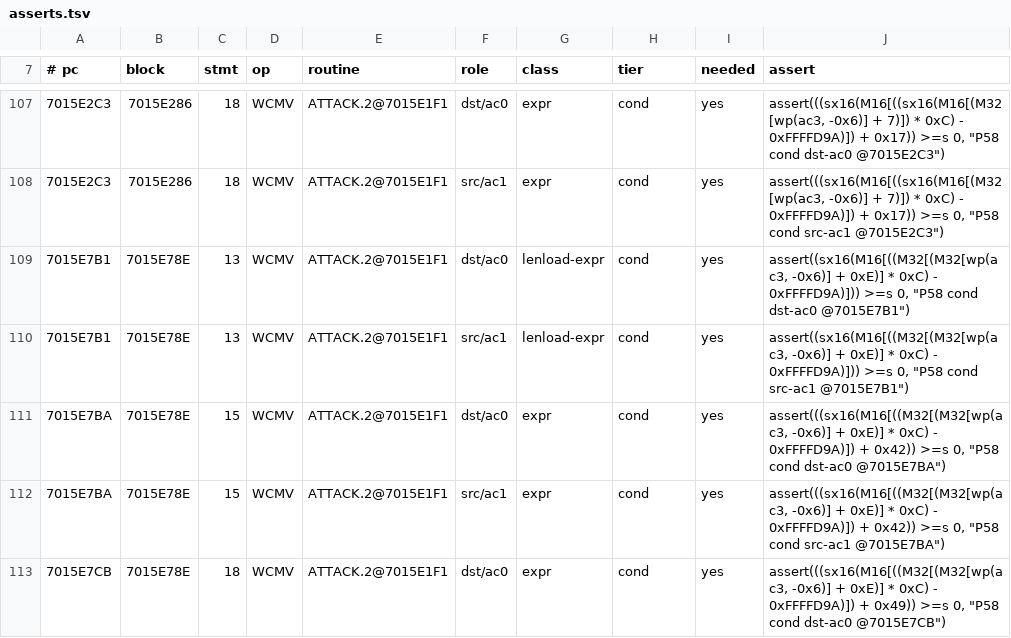
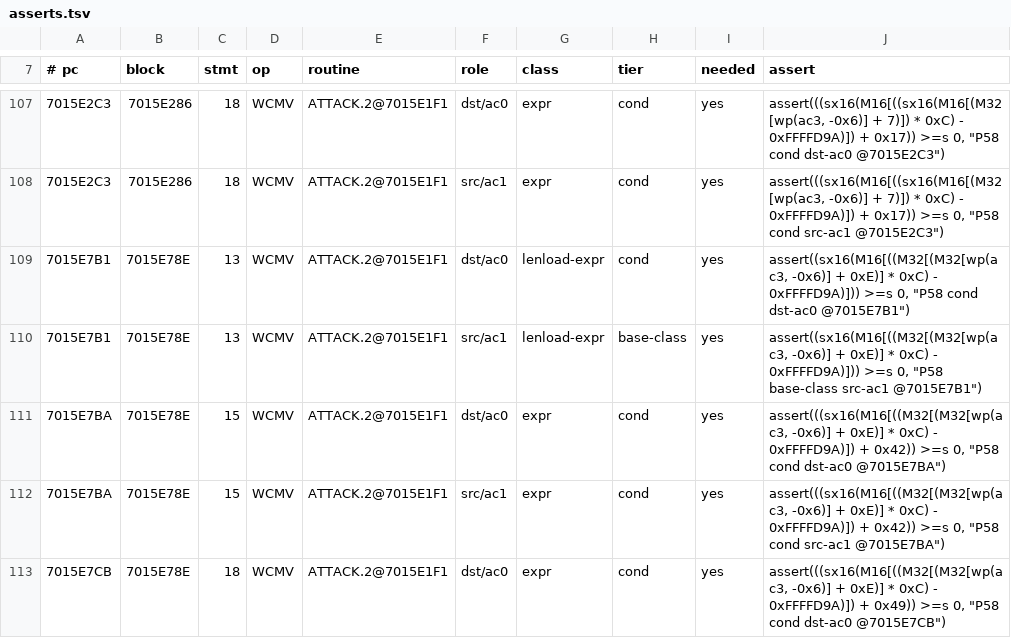
Before and after one commit to nemmart/quest, a TSV file: Work/docs/Project58/asserts.tsv, drawn as a sheet; only a part is shown, gaps mark what is left out; the diff covers the shown part only.

Commit message:
P58 a003: algebraic base-class matcher (227 -> 266 operands), asserts.tsv regenerated, movement reported

```diff
--- a/Work/docs/Project58/asserts.tsv
+++ b/Work/docs/Project58/asserts.tsv
@@ -109,3 +109,3 @@
 7015E7B1	7015E78E	13	WCMV	ATTACK.2@7015E1F1	dst/ac0	lenload-expr	cond	yes	assert((sx16(M16[((M32[(M32[wp(ac3, -0x6)] + 0xE)] * 0xC) - 0xFFFFD9A)])) >=s 0, "P58 cond dst-ac0 @7015E7B1")
-7015E7B1	7015E78E	13	WCMV	ATTACK.2@7015E1F1	src/ac1	lenload-expr	cond	yes	assert((sx16(M16[((M32[(M32[wp(ac3, -0x6)] + 0xE)] * 0xC) - 0xFFFFD9A)])) >=s 0, "P58 cond src-ac1 @7015E7B1")
+7015E7B1	7015E78E	13	WCMV	ATTACK.2@7015E1F1	src/ac1	lenload-expr	base-class	yes	assert((sx16(M16[((M32[(M32[wp(ac3, -0x6)] + 0xE)] * 0xC) - 0xFFFFD9A)])) >=s 0, "P58 base-class src-ac1 @7015E7B1")
 7015E7BA	7015E78E	15	WCMV	ATTACK.2@7015E1F1	dst/ac0	expr	cond	yes	assert(((sx16(M16[((M32[(M32[wp(ac3, -0x6)] + 0xE)] * 0xC) - 0xFFFFD9A)]) + 0x42)) >=s 0, "P58 cond dst-ac0 @7015E7BA")
```
Also changed, not shown: 76 edited cells elsewhere in this file, Work/docs/Project58/sites-infercaps.tsv, 6 other files.
